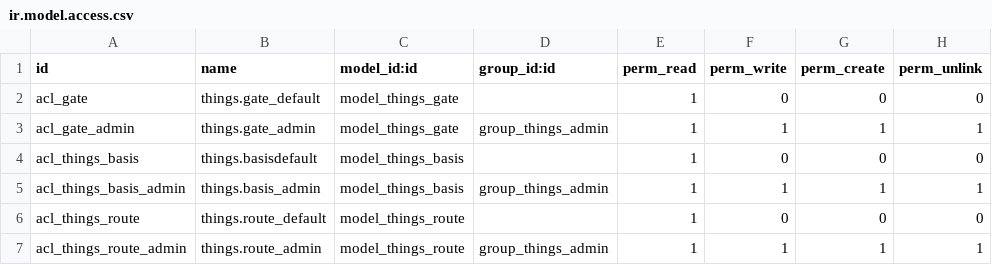
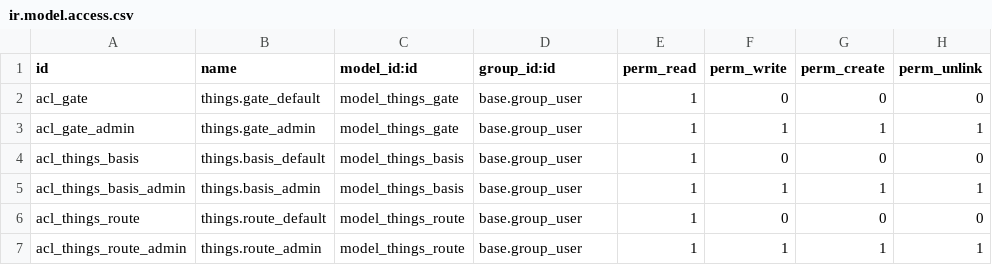
Before and after one commit to lubusax/things, a CSV file: things_gateway/security/ir.model.access.csv, drawn as a sheet.

```diff
--- a/things_gateway/security/ir.model.access.csv
+++ b/things_gateway/security/ir.model.access.csv
@@ -1,7 +1,7 @@
 id,name,model_id:id,group_id:id,perm_read,perm_write,perm_create,perm_unlink
-acl_gate,things.gate_default,model_things_gate,,1,0,0,0
-acl_gate_admin,things.gate_admin,model_things_gate,group_things_admin,1,1,1,1
-acl_things_basis,things.basisdefault,model_things_basis,,1,0,0,0
-acl_things_basis_admin,things.basis_admin,model_things_basis,group_things_admin,1,1,1,1
-acl_things_route,things.route_default,model_things_route,,1,0,0,0
-acl_things_route_admin,things.route_admin,model_things_route,group_things_admin,1,1,1,1
+acl_gate,things.gate_default,model_things_gate,base.group_user,1,0,0,0
+acl_gate_admin,things.gate_admin,model_things_gate,base.group_user,1,1,1,1
+acl_things_basis,things.basis_default,model_things_basis,base.group_user,1,0,0,0
+acl_things_basis_admin,things.basis_admin,model_things_basis,base.group_user,1,1,1,1
+acl_things_route,things.route_default,model_things_route,base.group_user,1,0,0,0
+acl_things_route_admin,things.route_admin,model_things_route,base.group_user,1,1,1,1
```
Also changed, not shown: 8 other files.
